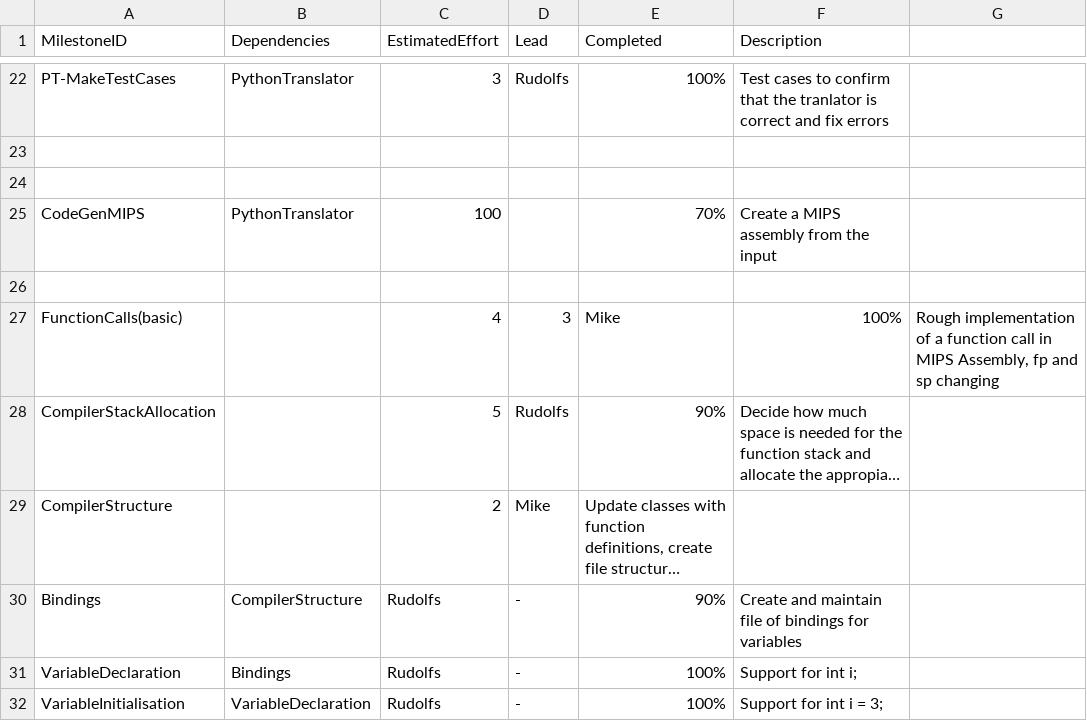
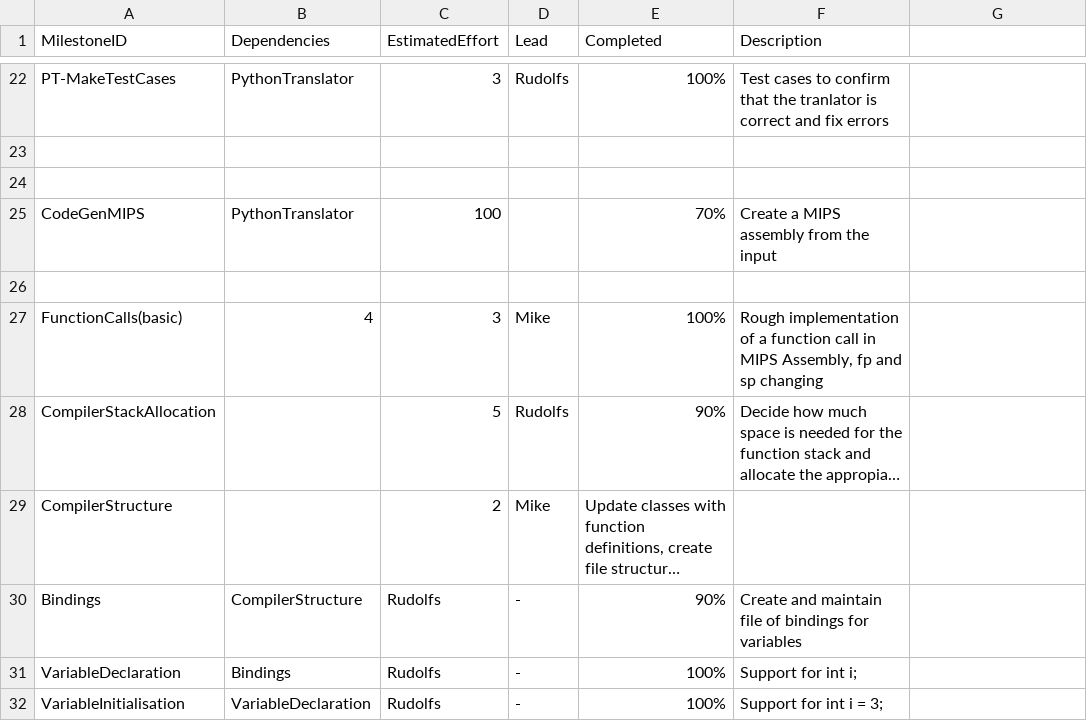
Before and after one commit to MikeIsMike/CPP_compiler, a CSV file: management/milestones.csv, drawn as a sheet; only a part is shown, gaps mark what is left out; long unchanged cells end in …; the diff names each change by its address in the sheet, - before the commit and + after, or states it on an @@ line.

Commit message:
Row 27

```diff
--- a/management/milestones.csv
+++ b/management/milestones.csv
-B27 (Dependencies): (empty)
+B27 (Dependencies): 4
-C27 (EstimatedEffort): 4
+C27 (EstimatedEffort): 3
-D27 (Lead): 3
+D27 (Lead): Mike
-E27 (Completed): Mike
+E27 (Completed): 100%
-F27 (Description): 100%
+F27 (Description): Rough implementation of a function call in MIPS Assembly, fp and sp changing
-G27: Rough implementation of a function call in MIPS Assembly, fp and sp changing
+G27: (empty)
```
